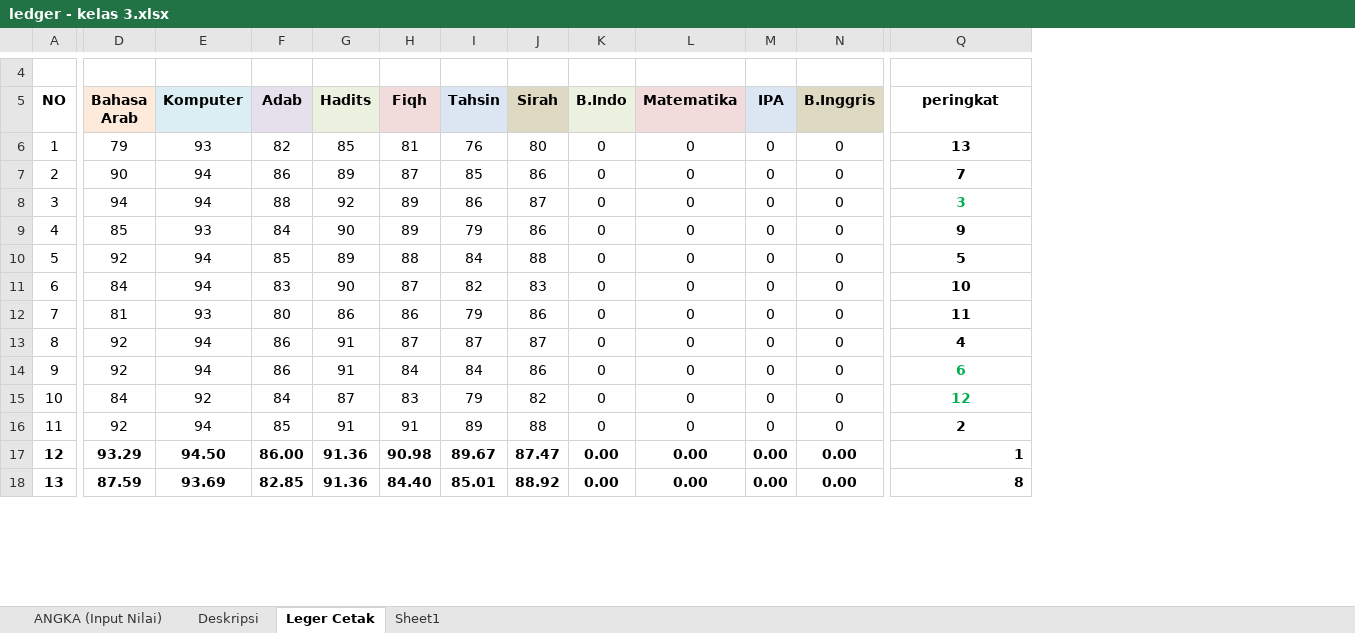
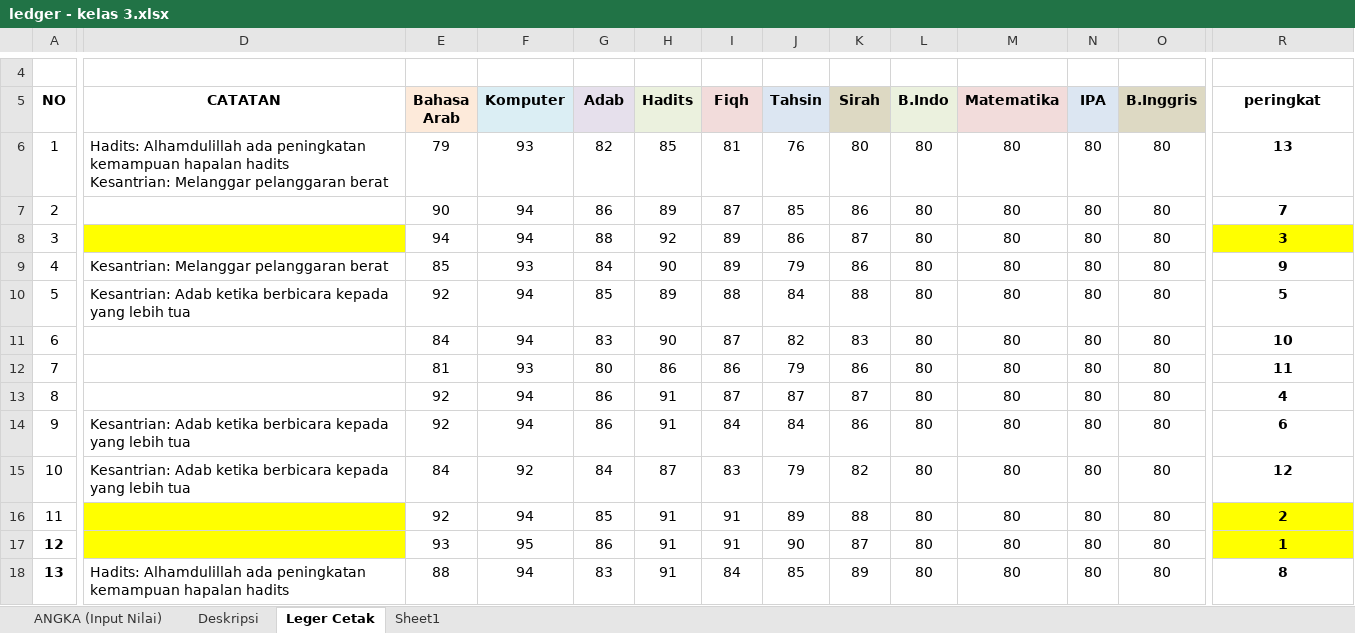
Before and after one commit to mzaini30/rapot-juni-2024, an Excel workbook: ledger - kelas 3.xlsx, sheet Leger Cetak, drawn as a sheet; only a part is shown, gaps mark what is left out; values as stored, in another font and other column widths than the file's, no borders; charts and pictures not drawn; addresses are those after the commit; ↵ is a line break in a cell; the diff covers the shown part only; the diff names each change by its address in the sheet, - before the commit and + after, or states it on an @@ line.

Commit message:
upload

```diff
--- a/ledger - kelas 3.xlsx (sheet Leger Cetak)
+++ b/ledger - kelas 3.xlsx (sheet Leger Cetak)
+column D (CATATAN), rows 6-18: Hadits: Alhamdulillah ada peningkatan kemampuan hapalan hadits ↵ Kesantrian: Melanggar pelanggaran berat |  |  | Kesantrian: Melanggar pelanggaran berat | Kesantrian: Adab ketika berbicara kepada yang lebih tua |  |  |  | Kesantrian: Adab ketika berbicara kepada yang lebih tua | Kesantrian: Adab ketika berbicara kepada yang lebih tua |  |  | Hadits: Alhamdulillah ada peningkatan kemampuan hapalan hadits
-L6:L16 (B.Indo): 0
+L6:L16 (B.Indo): 80
-M6:M16 (Matematika): 0
+M6:M16 (Matematika): 80
-N6:N16 (IPA): 0
+N6:N16 (IPA): 80
-O6:O16 (B.Inggris): 0
+O6:O16 (B.Inggris): 80
@@ R8 fill: none → #FFFF00, text colour: #00B050 → black @@
-R14:R15 text colour: #00B050
+R14:R15 text colour: black
-R16:R17 fill: none
+R16:R17 fill: #FFFF00
-E17 (Bahasa Arab): 93.29
+E17 (Bahasa Arab): 93
-E17:O18 bold: on
+E17:O18 bold: off
-F17 (Komputer): 94.50
+F17 (Komputer): 95
-G17 (Adab): 86.00
+G17 (Adab): 86
-H17:H18 (Hadits): 91.36
+H17:H18 (Hadits): 91
-I17 (Fiqh): 90.98
+I17 (Fiqh): 91
-J17 (Tahsin): 89.67
+J17 (Tahsin): 90
-K17 (Sirah): 87.47
+K17 (Sirah): 87
-L17:L18 (B.Indo): 0.00
+L17:L18 (B.Indo): 80
-M17:M18 (Matematika): 0.00
+M17:M18 (Matematika): 80
-N17:N18 (IPA): 0.00
+N17:N18 (IPA): 80
-O17:O18 (B.Inggris): 0.00
+O17:O18 (B.Inggris): 80
-R17:R18 alignment: right
+R17:R18 alignment: center
-E18 (Bahasa Arab): 87.59
+E18 (Bahasa Arab): 88
-F18 (Komputer): 93.69
+F18 (Komputer): 94
-G18 (Adab): 82.85
+G18 (Adab): 83
-I18 (Fiqh): 84.40
+I18 (Fiqh): 84
-J18 (Tahsin): 85.01
+J18 (Tahsin): 85
-K18 (Sirah): 88.92
+K18 (Sirah): 89
```
Also changed, not shown: 12 edited cells and cell formats elsewhere in this sheet, formulas that keep their value, charts or pictures.
